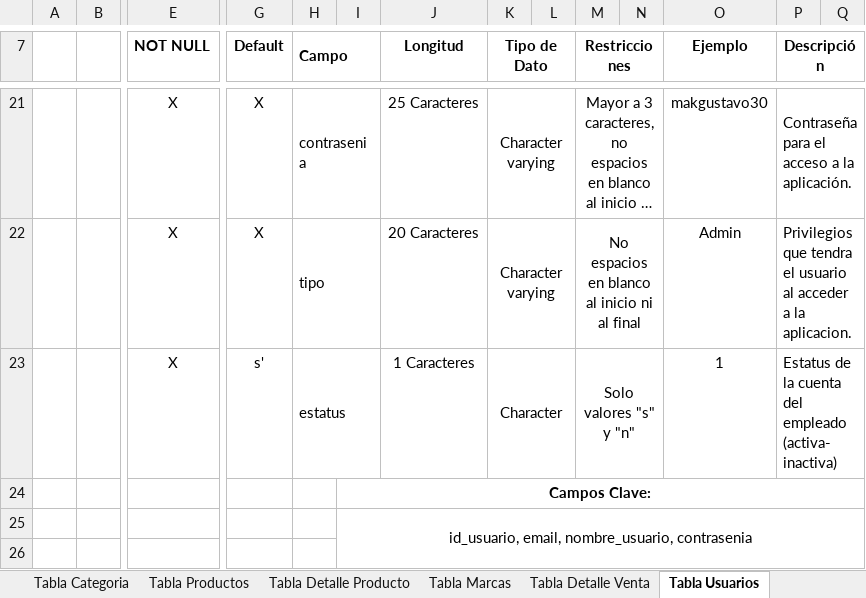
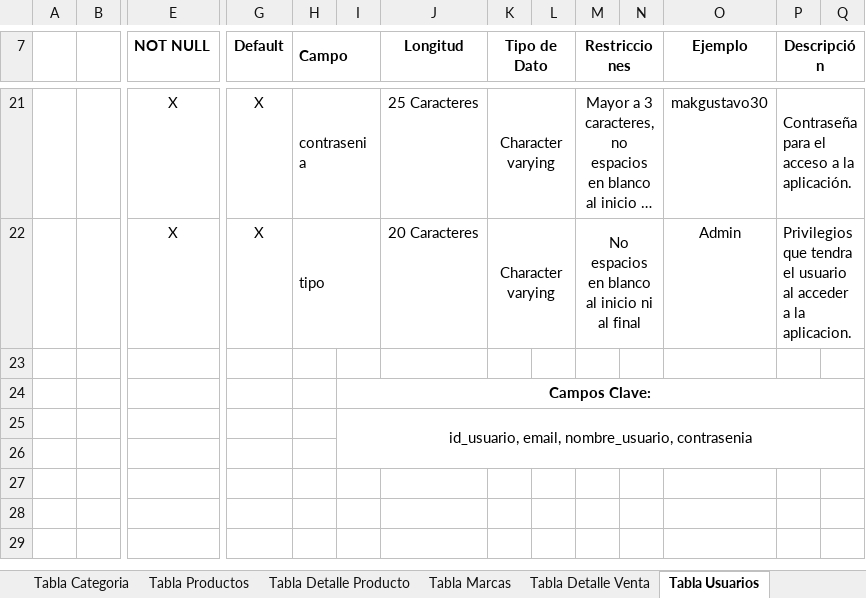
Before and after one commit to makgustavo30/PCMAX, an Excel workbook: 3_ANALISIS_Y_DISENO/MO_DATOS/DICCIONARIO_DE_DATOS.xlsx, sheet Tabla Usuarios, drawn as a sheet; only a part is shown, gaps mark what is left out; the shorter side is filled out with more unchanged rows; long unchanged cells end in …; values as stored, in another font and other column widths than the file's, no borders; rows hold the shown columns only; the diff names each change by its address in the sheet, - before the commit and + after, or states it on an @@ line.

```diff
--- a/3_ANALISIS_Y_DISENO/MO_DATOS/DICCIONARIO_DE_DATOS.xlsx (sheet Tabla Usuarios)
+++ b/3_ANALISIS_Y_DISENO/MO_DATOS/DICCIONARIO_DE_DATOS.xlsx (sheet Tabla Usuarios)
-row 23:  |  | X | s' | estatus |  | 1 Caracteres | Character |  | Solo valores "s" y "n" |  | 1 | Estatus de la cuenta del empleado (activa-inactiva)
+row 23: (empty)
-H23:I23 merged
-K23:L23 merged
-M23:N23 merged
-P23:Q23 merged
```
Also changed, not shown: sheet Tabla Cliente, sheet Tabla Servicio, sheet Tabla Check Equipo, sheet Tabla Detalle Servicio, sheet Tabla Contacto Proveedor, sheet Hoja1, 1 more sheet, other sheet tabs.
